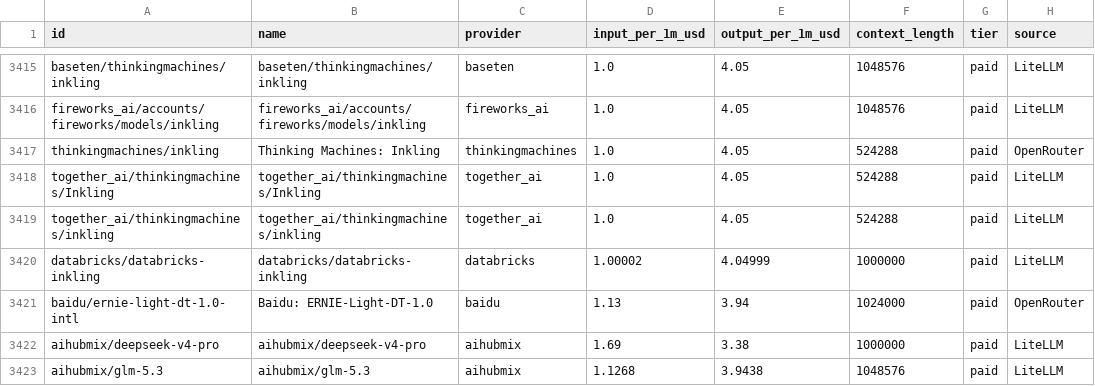
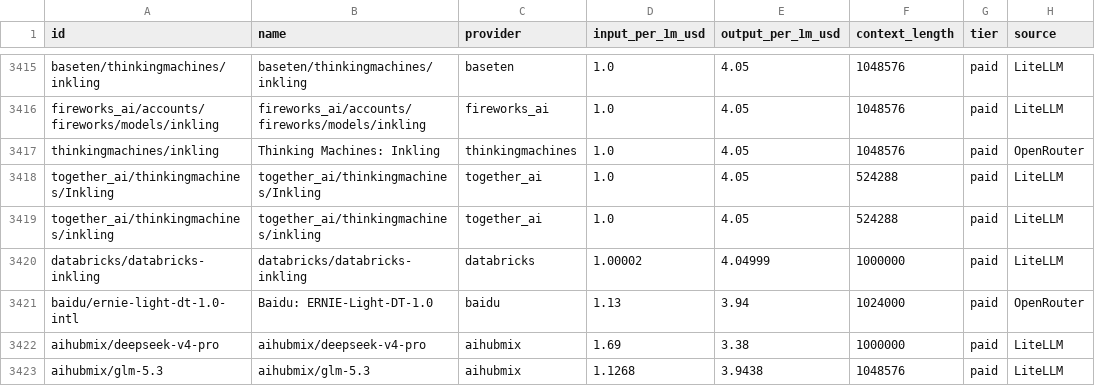
Before and after one commit to OneForAllHub/llm-pricing-tracker, a CSV file: data/llm_pricing.csv, drawn as a sheet; only a part is shown, gaps mark what is left out.

```diff
--- a/data/llm_pricing.csv
+++ b/data/llm_pricing.csv
@@ -3416,3 +3416,3 @@ baseten/thinkingmachines/inkling,baseten/thinkingmachines/inkling,baseten,1.0,4.
 fireworks_ai/accounts/fireworks/models/inkling,fireworks_ai/accounts/fireworks/models/inkling,fireworks_ai,1.0,4.05,1048576,paid,LiteLLM
-thinkingmachines/inkling,Thinking Machines: Inkling,thinkingmachines,1.0,4.05,524288,paid,OpenRouter
+thinkingmachines/inkling,Thinking Machines: Inkling,thinkingmachines,1.0,4.05,1048576,paid,OpenRouter
 together_ai/thinkingmachines/Inkling,together_ai/thinkingmachines/Inkling,together_ai,1.0,4.05,524288,paid,LiteLLM
```
Also changed, not shown: 10 other files.
